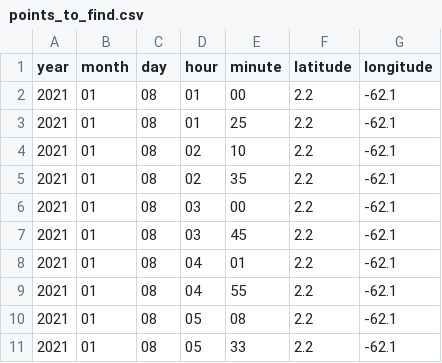
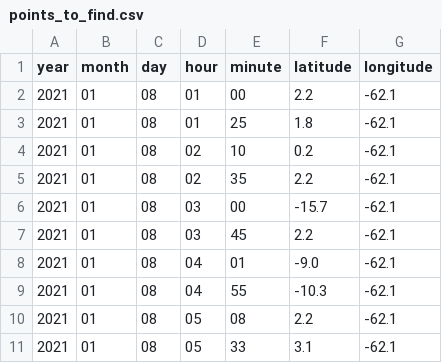
Before and after one commit to mhacarthur/IMERG_processing, a CSV file: list/points_to_find.csv, drawn as a sheet.

Commit message:
update list of points

```diff
--- a/list/points_to_find.csv
+++ b/list/points_to_find.csv
@@ -2,10 +2,10 @@ year,month,day,hour,minute,latitude,longitude
 2021,01,08,01,00,2.2,-62.1
-2021,01,08,01,25,2.2,-62.1
-2021,01,08,02,10,2.2,-62.1
+2021,01,08,01,25,1.8,-62.1
+2021,01,08,02,10,0.2,-62.1
 2021,01,08,02,35,2.2,-62.1
-2021,01,08,03,00,2.2,-62.1
+2021,01,08,03,00,-15.7,-62.1
 2021,01,08,03,45,2.2,-62.1
-2021,01,08,04,01,2.2,-62.1
-2021,01,08,04,55,2.2,-62.1
+2021,01,08,04,01,-9.0,-62.1
+2021,01,08,04,55,-10.3,-62.1
 2021,01,08,05,08,2.2,-62.1
-2021,01,08,05,33,2.2,-62.1
+2021,01,08,05,33,3.1,-62.1
```
Also changed, not shown: 1 other file.
